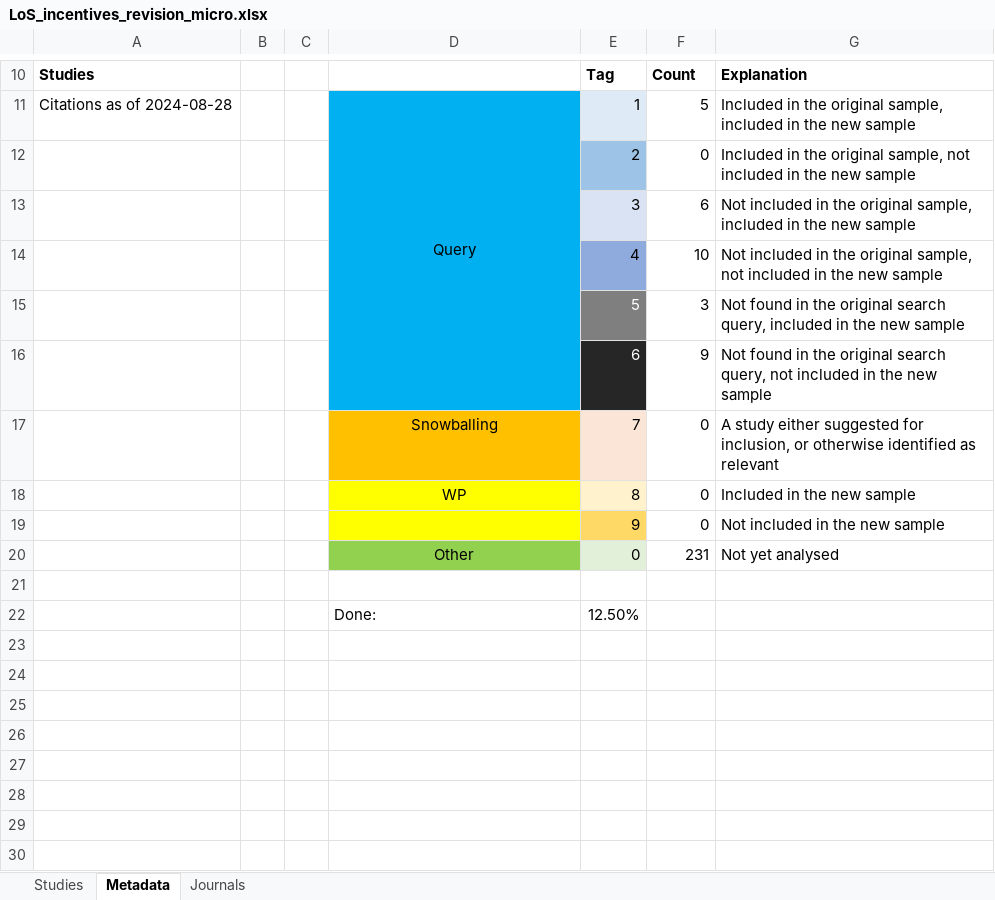
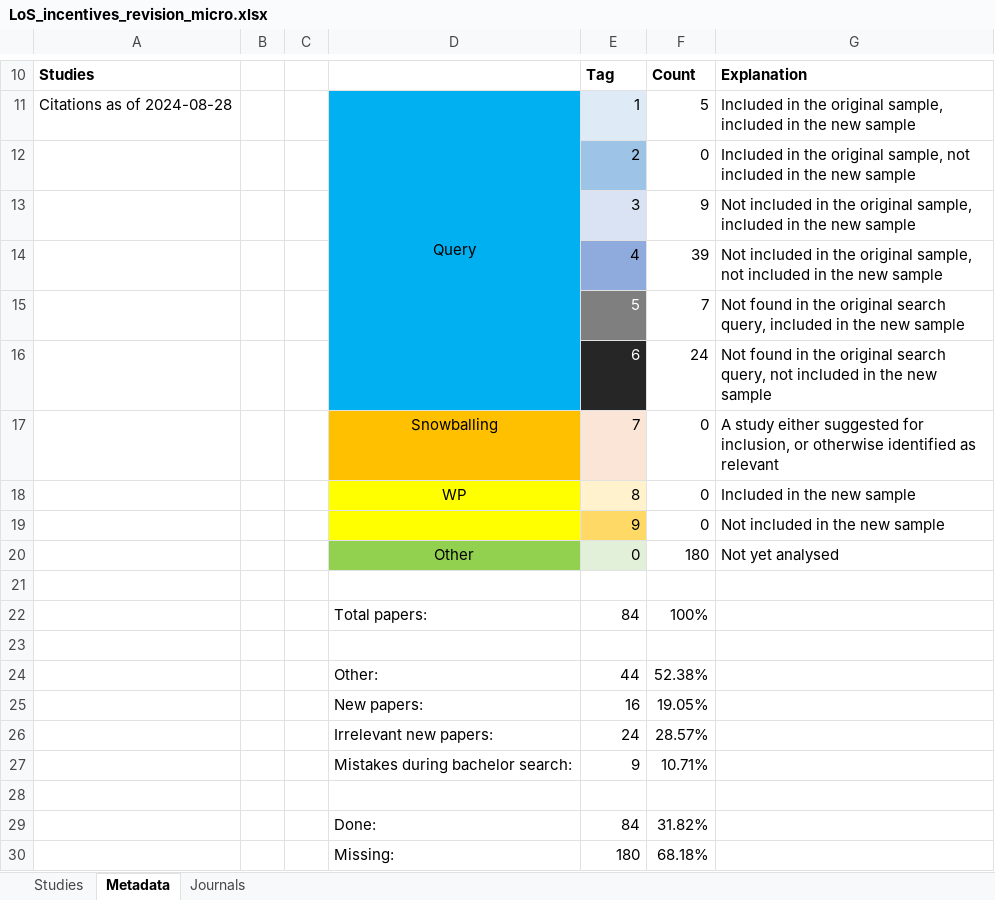
Before and after one commit to PetrCala/incentives, an Excel workbook: literature_search/LoS_incentives_revision_micro.xlsx, sheet Metadata, drawn as a sheet; only a part is shown, gaps mark what is left out; values as stored, in another font and other column widths than the file's, no borders; addresses are those after the commit; the diff names each change by its address in the sheet, - before the commit and + after, or states it on an @@ line.

```diff
--- a/literature_search/LoS_incentives_revision_micro.xlsx (sheet Metadata)
+++ b/literature_search/LoS_incentives_revision_micro.xlsx (sheet Metadata)
-F13: 6
+F13: 9
-F14: 10
+F14: 39
-F15: 3
+F15: 7
-F16: 9
+F16: 24
-F20: 231
+F20: 180
+row 22:  |  |  | Total papers: | 84 | 100%
-row 23:  |  |  | Done: | 12.50%
+row 23: (empty)
+row 24:  |  |  | Other: | 44 | 52.38%
+row 25:  |  |  | New papers: | 16 | 19.05%
+row 26:  |  |  | Irrelevant new papers: | 24 | 28.57%
+row 27:  |  |  | Mistakes during bachelor search: | 9 | 10.71%
+row 28: (empty)
+row 29:  |  |  | Done: | 84 | 31.82%
+row 30:  |  |  | Missing: | 180 | 68.18%
```
Also changed, not shown: sheet Studies.
